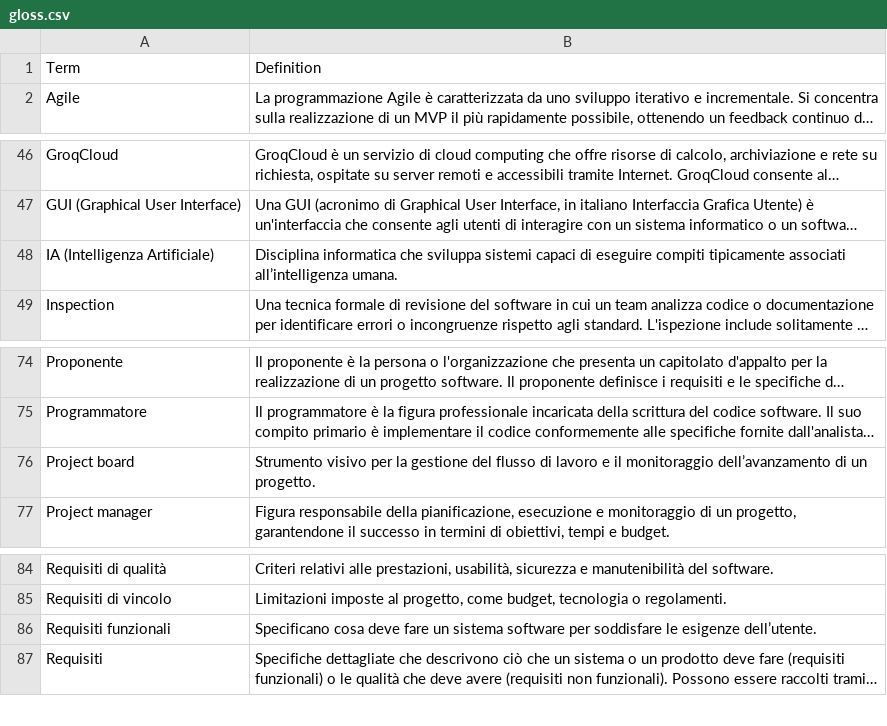
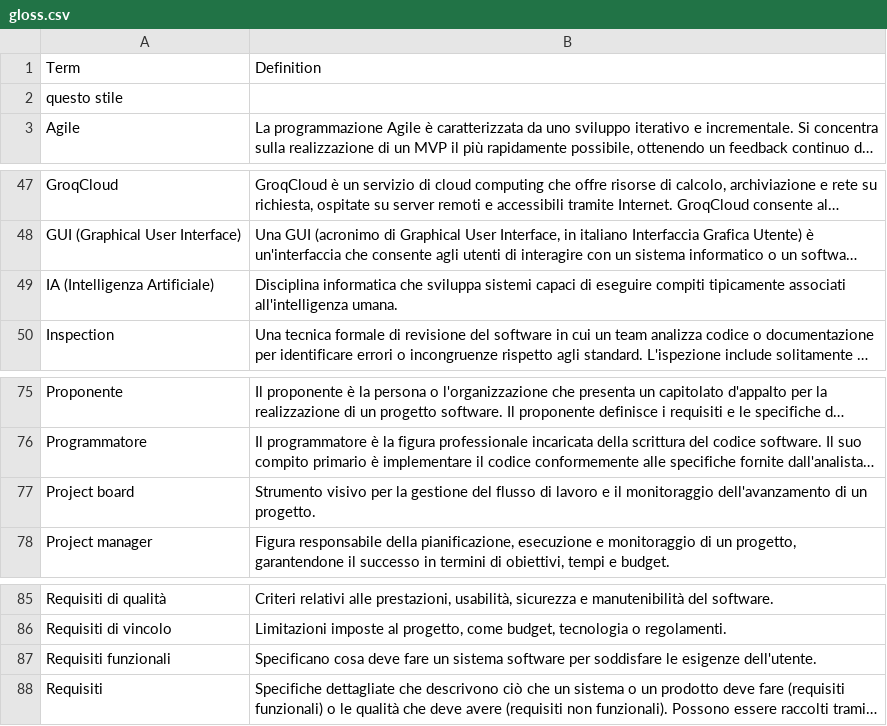
Before and after one commit to SweeTenTeam/Docs, a CSV file: gloss.csv, drawn as a sheet; only a part is shown, gaps mark what is left out; long unchanged cells end in …; addresses are those after the commit; the diff covers the shown part only; the diff names each change by its address in the sheet, - before the commit and + after, or states it on an @@ line.

```diff
--- a/gloss.csv
+++ b/gloss.csv
+row 2: questo stile
-B49: …tipicamente associati all’intelligenza umana.
+B49: …tipicamente associati all'intelligenza umana.
-B77: …il monitoraggio dell’avanzamento di un…
+B77: …il monitoraggio dell'avanzamento di un…
-B87: …le esigenze dell’utente.
+B87: …le esigenze dell'utente.
```
Also changed, not shown: 27 added rows elsewhere in this file, 4 other files.
